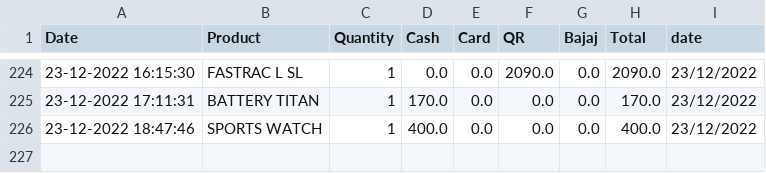
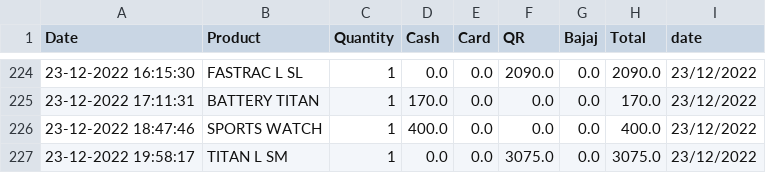
Before and after one commit to harishindl/sales_test, a CSV file: data.csv, drawn as a sheet; only a part is shown, gaps mark what is left out; the diff names each change by its address in the sheet, - before the commit and + after, or states it on an @@ line.

Commit message:
committing files

```diff
--- a/data.csv
+++ b/data.csv
+row 227: 23-12-2022 19:58:17 | TITAN L SM | 1 | 0.0 | 0.0 | 3075.0 | 0.0 | 3075.0 | 23/12/2022
```
